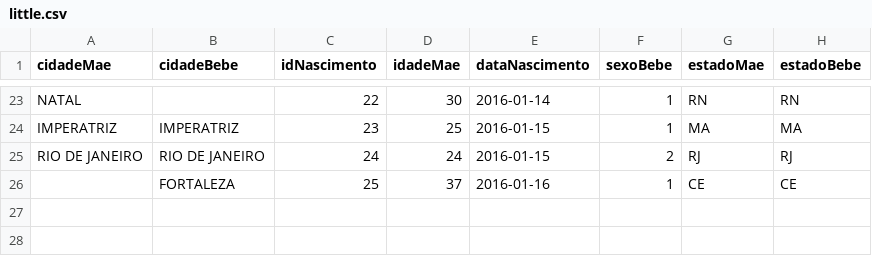
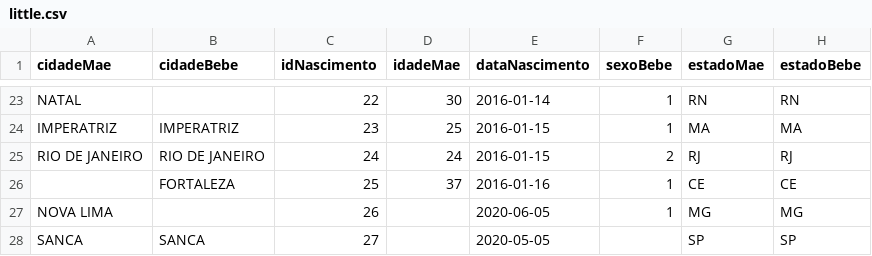
Before and after one commit to henriquenunez/trabs_usp, a CSV file: arquivos/trabalho_2/src/little.csv, drawn as a sheet; only a part is shown, gaps mark what is left out; the diff names each change by its address in the sheet, - before the commit and + after, or states it on an @@ line.

```diff
--- a/arquivos/trabalho_2/src/little.csv
+++ b/arquivos/trabalho_2/src/little.csv
+row 27: NOVA LIMA |  | 26 |  | 2020-06-05 | 1 | MG | MG
+row 28: SANCA | SANCA | 27 |  | 2020-05-05 |  | SP | SP
```
Also changed, not shown: 6 other files.
